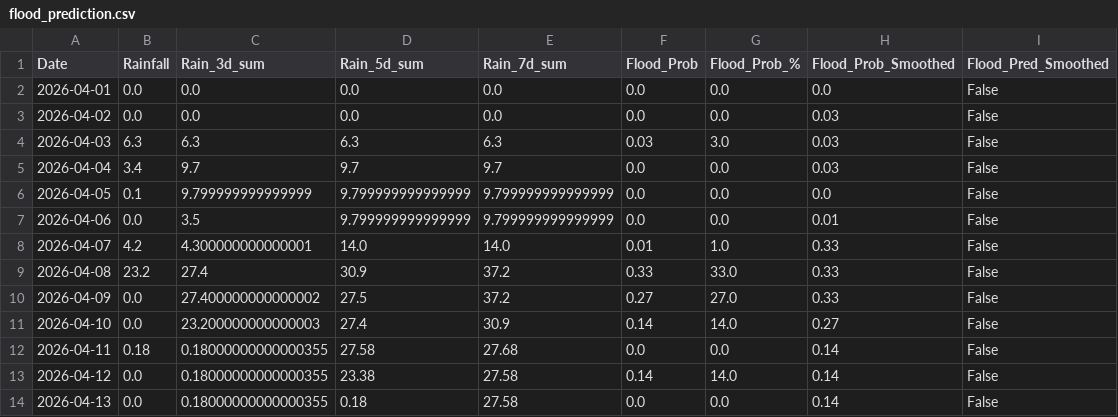
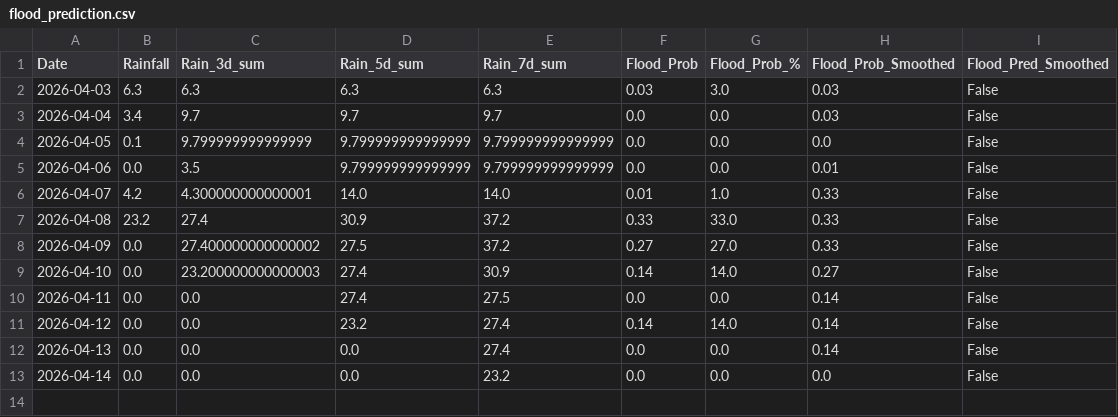
Before and after one commit to keshavkhandelwal13/Matsya-Flood-detector, a CSV file: backend/csv_generator/flood_prediction.csv, drawn as a sheet.

```diff
--- a/backend/csv_generator/flood_prediction.csv
+++ b/backend/csv_generator/flood_prediction.csv
@@ -1,4 +1,2 @@
 Date,Rainfall,Rain_3d_sum,Rain_5d_sum,Rain_7d_sum,Flood_Prob,Flood_Prob_%,Flood_Prob_Smoothed,Flood_Pred_Smoothed
-2026-04-01,0.0,0.0,0.0,0.0,0.0,0.0,0.0,False
-2026-04-02,0.0,0.0,0.0,0.0,0.0,0.0,0.03,False
 2026-04-03,6.3,6.3,6.3,6.3,0.03,3.0,0.03,False
@@ -11,4 +9,5 @@ Date,Rainfall,Rain_3d_sum,Rain_5d_sum,Rain_7d_sum,Flood_Prob,Flood_Prob_%,Flood_
 2026-04-10,0.0,23.200000000000003,27.4,30.9,0.14,14.0,0.27,False
-2026-04-11,0.18,0.18000000000000355,27.58,27.68,0.0,0.0,0.14,False
-2026-04-12,0.0,0.18000000000000355,23.38,27.58,0.14,14.0,0.14,False
-2026-04-13,0.0,0.18000000000000355,0.18,27.58,0.0,0.0,0.14,False
+2026-04-11,0.0,0.0,27.4,27.5,0.0,0.0,0.14,False
+2026-04-12,0.0,0.0,23.2,27.4,0.14,14.0,0.14,False
+2026-04-13,0.0,0.0,0.0,27.4,0.0,0.0,0.14,False
+2026-04-14,0.0,0.0,0.0,23.2,0.0,0.0,0.0,False
```
Also changed, not shown: backend/flood_detector/flood_forecast.csv, 3 other files.
